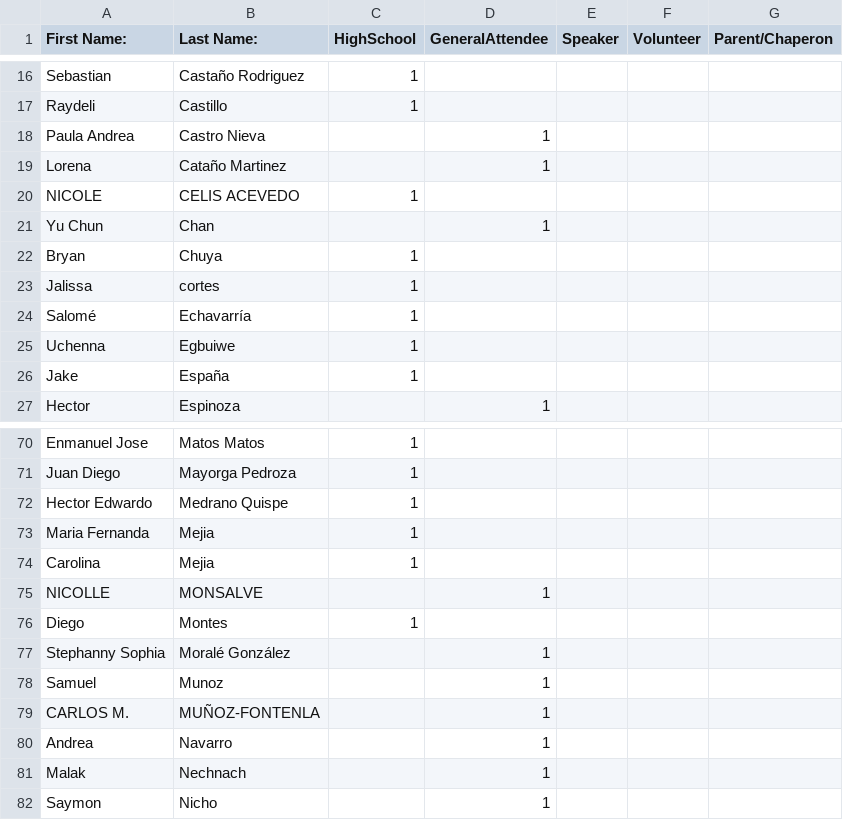
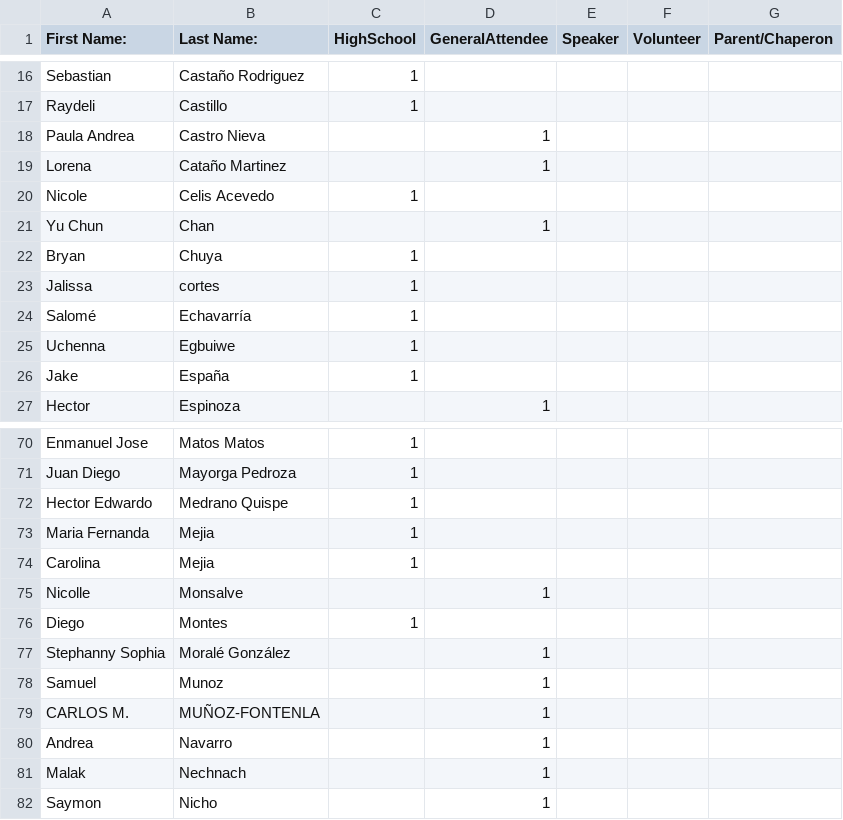
Before and after one commit to sruizlo2/BTO_Badges, a CSV file: HighSchoolRegistration.csv, drawn as a sheet; only a part is shown, gaps mark what is left out; removed rows and columns are numbered as before the commit, all else as after; the diff names each change by its address in the sheet, - before the commit and + after, or states it on an @@ line.

Commit message:
Update HighSchoolRegistration.csv

```diff
--- a/HighSchoolRegistration.csv
+++ b/HighSchoolRegistration.csv
-row 20: NICOLE | CELIS ACEVEDO | 1
+row 20: Nicole | Celis Acevedo | 1
-row 75: NICOLLE | MONSALVE |  | 1
+row 75: Nicolle | Monsalve |  | 1
```
